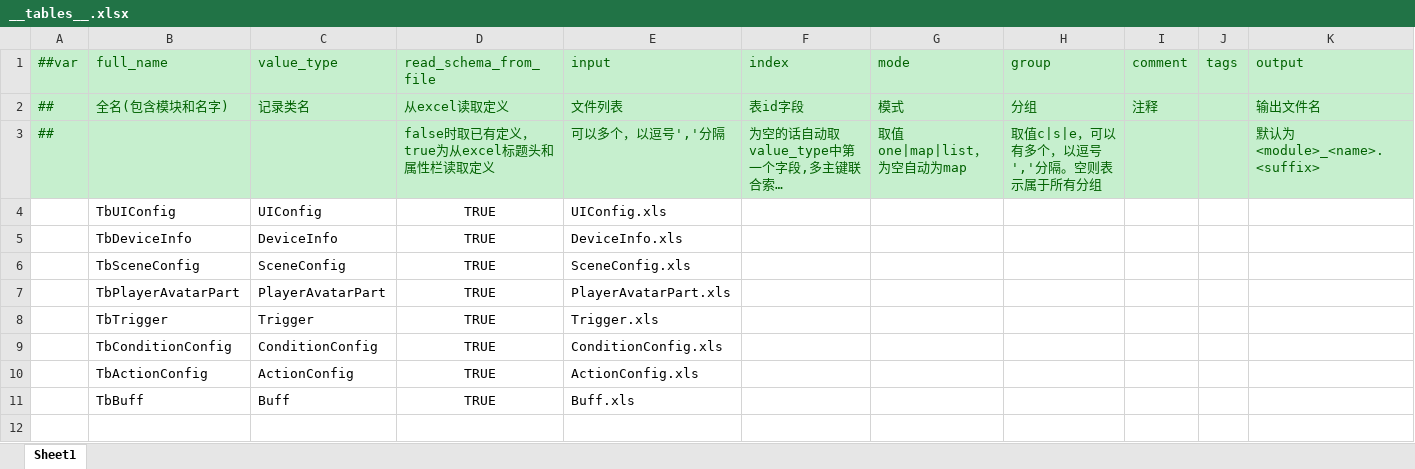
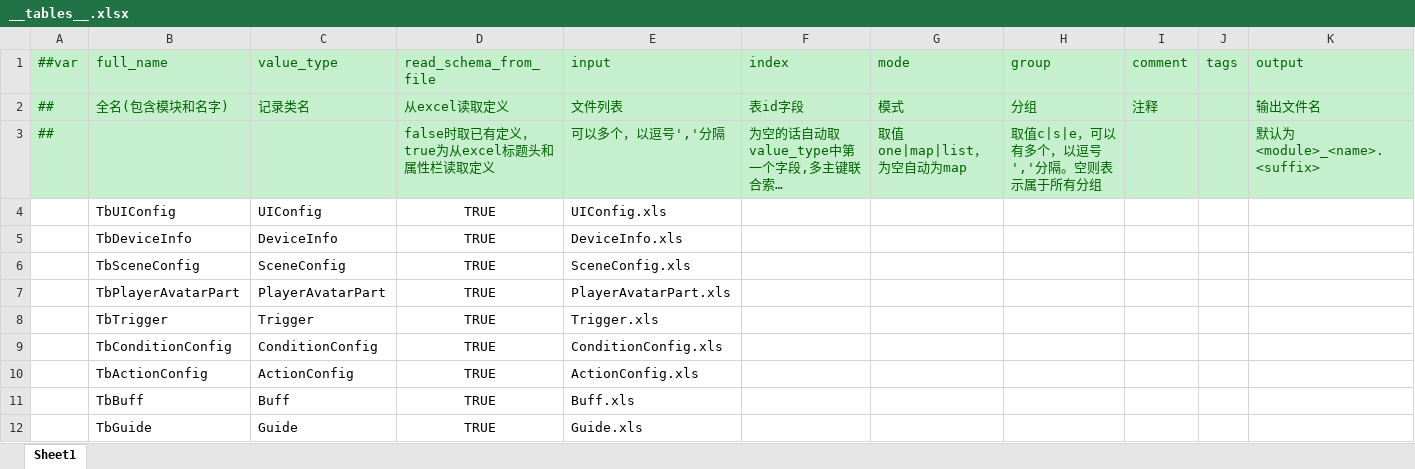
Before and after one commit to code10088/HelloWorld, an Excel workbook: Luban/Datas/__tables__.xlsx, sheet Sheet1, drawn as a sheet; long unchanged cells end in …; values as stored, in another font and other column widths than the file's, no borders; the diff names each change by its address in the sheet, - before the commit and + after, or states it on an @@ line.

```diff
--- a/Luban/Datas/__tables__.xlsx (sheet Sheet1)
+++ b/Luban/Datas/__tables__.xlsx (sheet Sheet1)
+row 12:  | TbGuide | Guide | TRUE | Guide.xls
```
Also changed, not shown: Luban/Datas/__enums__.xlsx, 50 other files.
